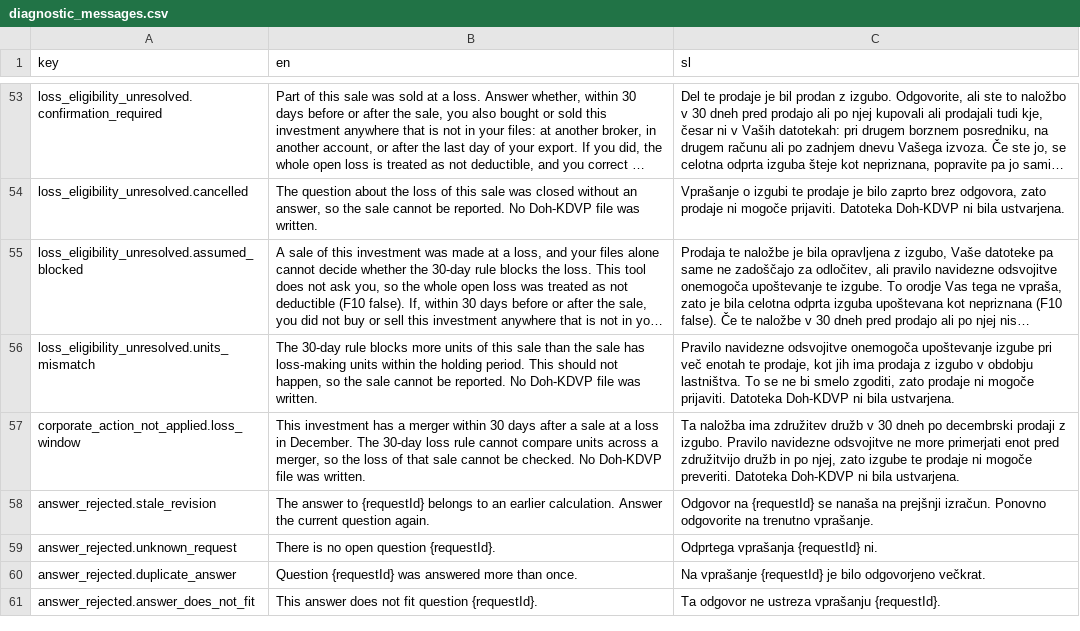
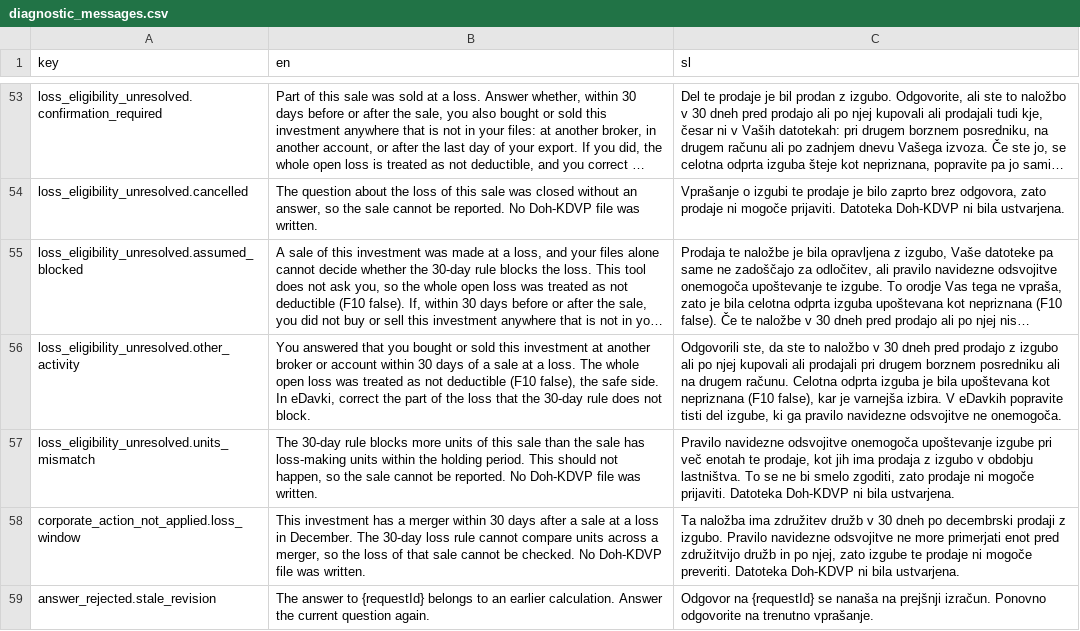
Before and after one commit to TheCodeFighter/TaxBrokerReport, a CSV file: resources/i18n/diagnostic_messages.csv, drawn as a sheet; only a part is shown, gaps mark what is left out; the shorter side is filled out with more unchanged rows; long unchanged cells end in …; the diff names each change by its address in the sheet, - before the commit and + after, or states it on an @@ line.

Commit message:
TBR-0144: Answer the split, quantity and loss questions in the browser (#382)

```diff
--- a/resources/i18n/diagnostic_messages.csv
+++ b/resources/i18n/diagnostic_messages.csv
+row 56: loss_eligibility_unresolved.other_activity | You answered that you bought or sold this investment at another broker or account within 30 days of a sale at a loss. The whole open loss was treated as not deductible (F10 false), the safe side. In eDavki, correct the part of the loss that the 30-day rule does not block. | Odgovorili ste, da ste to naložbo v 30 dneh pred prodajo z izgubo ali po njej kupovali ali prodajali pri drugem borznem posredniku ali na drugem računu. Celotna odprta izguba je bila upoštevana kot nepriznana (F10 false), kar je varnejša izbira. V eDavkih popravite tisti del izgube, ki ga pravilo navidezne odsvojitve ne onemogoča.
```
Also changed, not shown: 45 other files.
